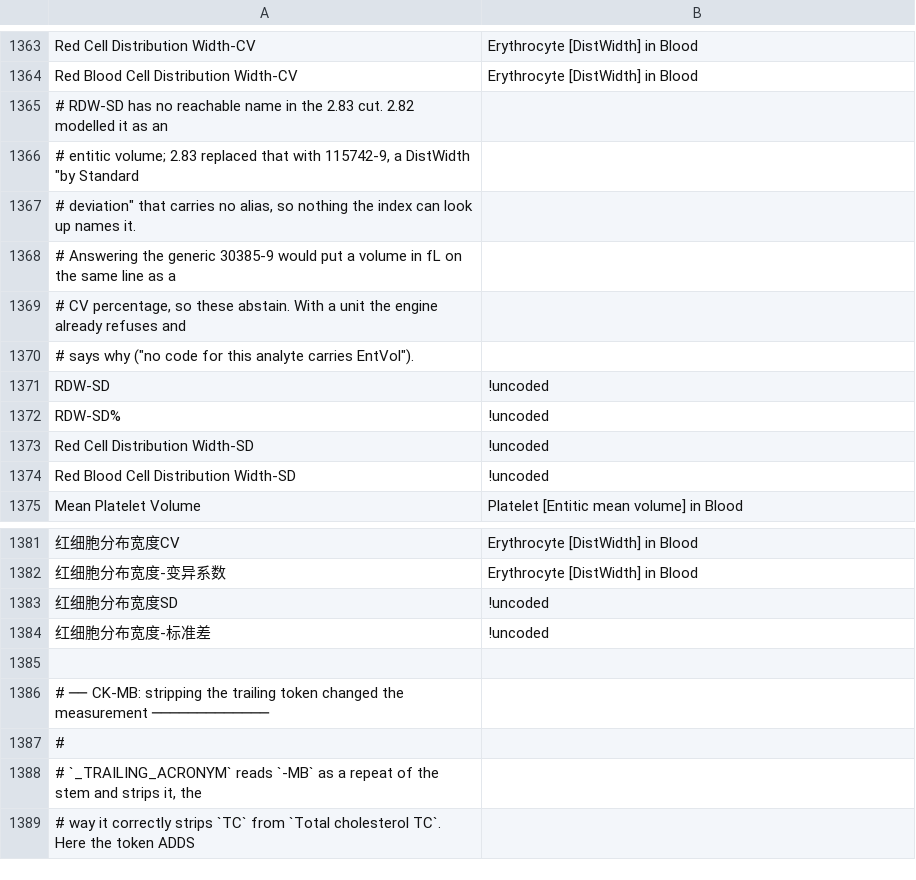
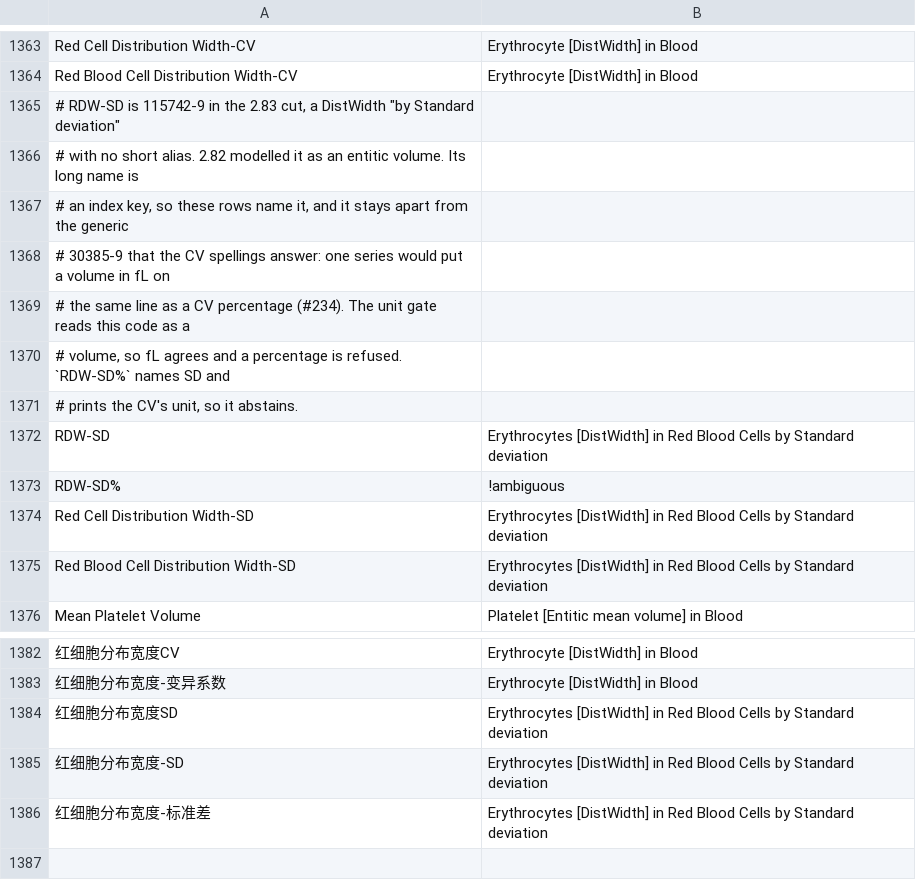
Before and after one commit to thetahealth/mirobody, a TSV file: mirobody/res/loinc/resolver_overrides.tsv, drawn as a sheet; only a part is shown, gaps mark what is left out; the shorter side is filled out with more unchanged rows; addresses are those after the commit; the diff names each change by its address in the sheet, - before the commit and + after, or states it on an @@ line.

```diff
--- a/mirobody/res/loinc/resolver_overrides.tsv
+++ b/mirobody/res/loinc/resolver_overrides.tsv
-A1365: # RDW-SD has no reachable name in the 2.83 cut. 2.82 modelled it as an
+A1365: # RDW-SD is 115742-9 in the 2.83 cut, a DistWidth "by Standard deviation"
-A1366: # entitic volume; 2.83 replaced that with 115742-9, a DistWidth "by Standard
+A1366: # with no short alias. 2.82 modelled it as an entitic volume. Its long name is
-A1367: # deviation" that carries no alias, so nothing the index can look up names it.
+A1367: # an index key, so these rows name it, and it stays apart from the generic
-A1368: # Answering the generic 30385-9 would put a volume in fL on the same line as a
+A1368: # 30385-9 that the CV spellings answer: one series would put a volume in fL on
-A1369: # CV percentage, so these abstain. With a unit the engine already refuses and
+A1369: # the same line as a CV percentage (#234). The unit gate reads this code as a
-A1370: # says why ("no code for this analyte carries EntVol").
+A1370: # volume, so fL agrees and a percentage is refused. `RDW-SD%` names SD and
+row 1371: # prints the CV's unit, so it abstains.
-B1372: !uncoded
+B1372: Erythrocytes [DistWidth] in Red Blood Cells by Standard deviation
-B1373: !uncoded
+B1373: !ambiguous
-B1374:B1375: !uncoded
+B1374:B1375: Erythrocytes [DistWidth] in Red Blood Cells by Standard deviation
-B1384: !uncoded
+B1384: Erythrocytes [DistWidth] in Red Blood Cells by Standard deviation
+row 1385: 红细胞分布宽度-SD | Erythrocytes [DistWidth] in Red Blood Cells by Standard deviation
-B1386: !uncoded
+B1386: Erythrocytes [DistWidth] in Red Blood Cells by Standard deviation
```
Also changed, not shown: 5 other files.
